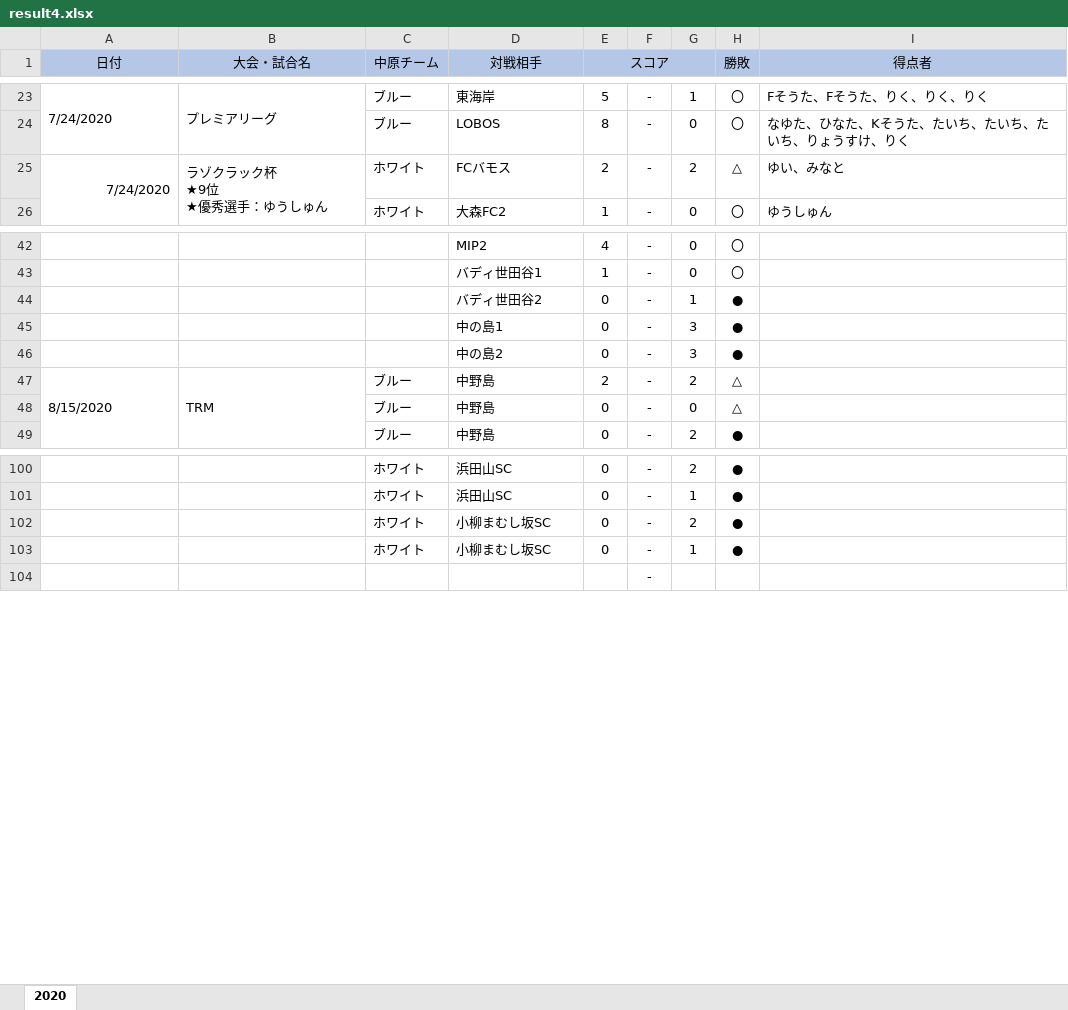
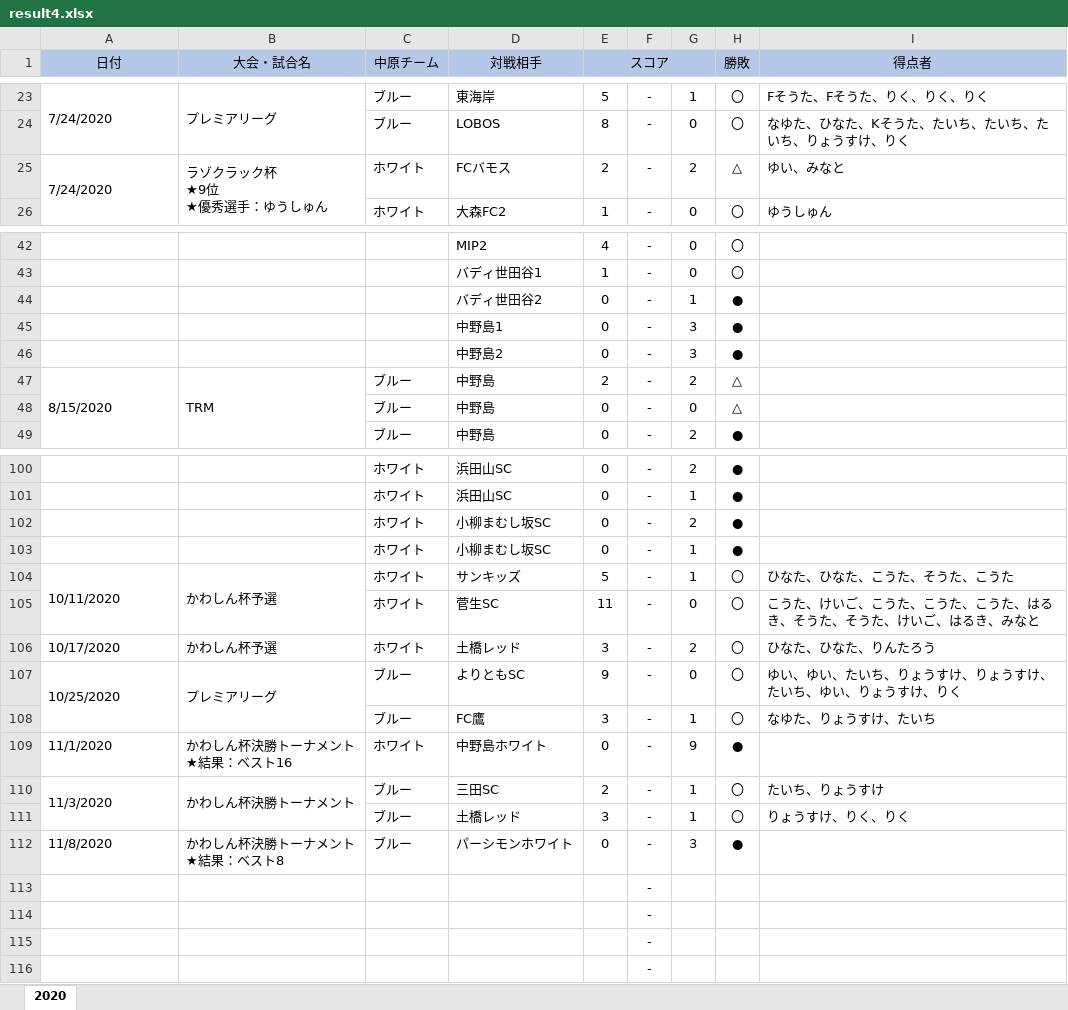
Before and after one commit to wolfmasa/fcnakahara_site, an Excel workbook: public/result/fc2010/result/result4.xlsx, sheet 2020, drawn as a sheet; only a part is shown, gaps mark what is left out; values as stored, in another font and other column widths than the file's, no borders; ↵ is a line break in a cell; the diff names each change by its address in the sheet, - before the commit and + after, or states it on an @@ line.

```diff
--- a/public/result/fc2010/result/result4.xlsx (sheet 2020)
+++ b/public/result/fc2010/result/result4.xlsx (sheet 2020)
-A25 alignment: right
+A25 alignment: left
-D45 (対戦相手): 中の島1
+D45 (対戦相手): 中野島1
-D46 (対戦相手): 中の島2
+D46 (対戦相手): 中野島2
+row 104: 10/11/2020 | かわしん杯予選 | ホワイト | サンキッズ | 5 | - | 1 | 〇 | ひなた、ひなた、こうた、そうた、こうた
+row 105:  |  | ホワイト | 菅生SC | 11 | - | 0 | 〇 | こうた、けいご、こうた、こうた、こうた、はるき、そうた、そうた、けいご、はるき、みなと
+row 106: 10/17/2020 | かわしん杯予選 | ホワイト | 土橋レッド | 3 | - | 2 | 〇 | ひなた、ひなた、りんたろう
+row 107: 10/25/2020 | プレミアリーグ | ブルー | よりともSC | 9 | - | 0 | 〇 | ゆい、ゆい、たいち、りょうすけ、りょうすけ、たいち、ゆい、りょうすけ、りく
+row 108:  |  | ブルー | FC鷹 | 3 | - | 1 | 〇 | なゆた、りょうすけ、たいち
+row 109: 11/1/2020 | かわしん杯決勝トーナメント ↵ ★結果：ベスト16 | ホワイト | 中野島ホワイト | 0 | - | 9 | ●
+row 110: 11/3/2020 | かわしん杯決勝トーナメント | ブルー | 三田SC | 2 | - | 1 | 〇 | たいち、りょうすけ
+row 111:  |  | ブルー | 土橋レッド | 3 | - | 1 | 〇 | りょうすけ、りく、りく
+row 112: 11/8/2020 | かわしん杯決勝トーナメント ↵ ★結果：ベスト8 | ブルー | パーシモンホワイト | 0 | - | 3 | ●
+row 113:  |  |  |  |  | -
+row 114:  |  |  |  |  | -
+row 115:  |  |  |  |  | -
```
Also changed, not shown: 4 other files.
